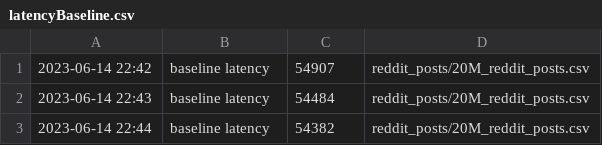
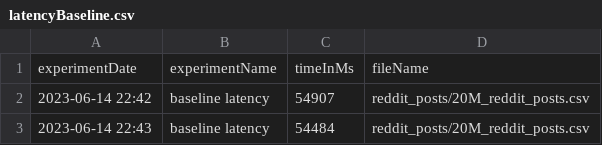
Before and after one commit to tong-woo/StreamDQ-Experiment, a CSV file: experimentresult/latencyBaseline.csv, drawn as a sheet; only a part is shown; the shorter side is filled out with more unchanged rows; the diff names each change by its address in the sheet, - before the commit and + after, or states it on an @@ line.

Commit message:
docs: Update experiment result of latency baseline exp

```diff
--- a/experimentresult/latencyBaseline.csv
+++ b/experimentresult/latencyBaseline.csv
+row 1: experimentDate | experimentName | timeInMs | fileName
```
